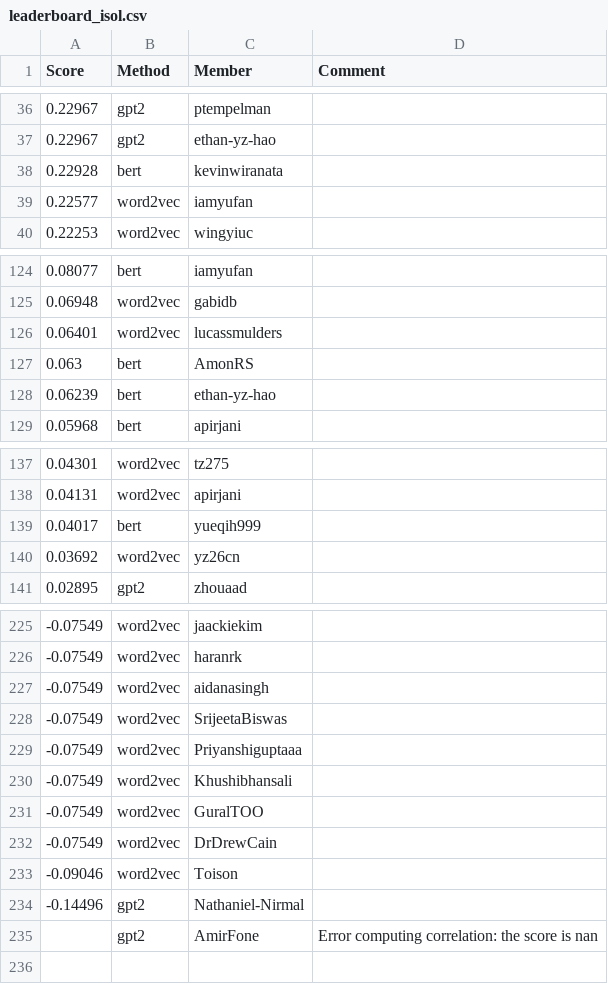
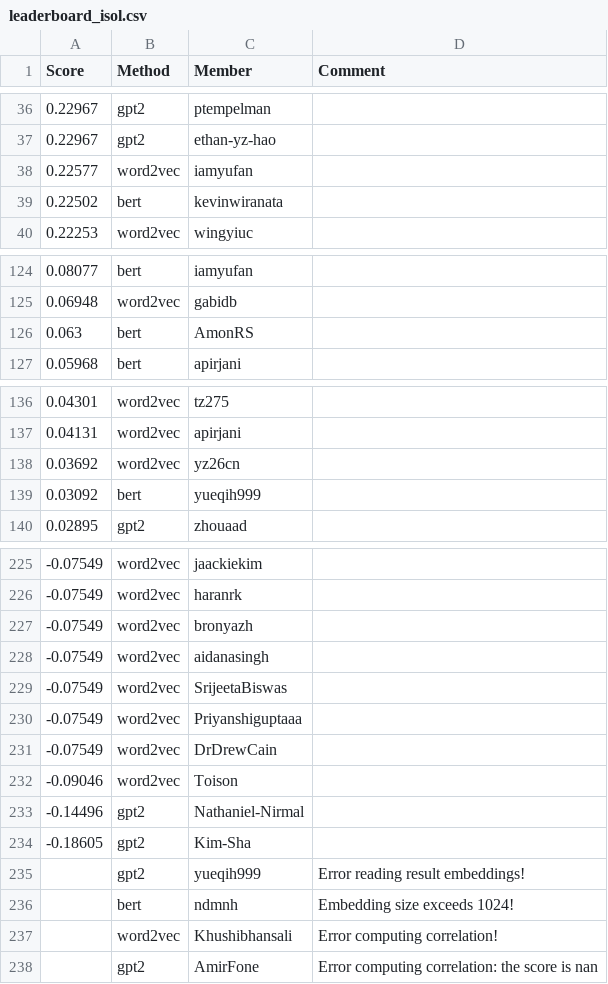
Before and after one commit to cornell-cs5740-sp24/leaderboards, a CSV file: a3/leaderboard_isol.csv, drawn as a sheet; only a part is shown, gaps mark what is left out; the diff covers the shown part only.

Commit message:
Leaderboard Update

```diff
--- a/a3/leaderboard_isol.csv
+++ b/a3/leaderboard_isol.csv
@@ -37,4 +37,4 @@ Score,Method,Member,Comment
 0.22967,gpt2,ethan-yz-hao,
-0.22928,bert,kevinwiranata,
 0.22577,word2vec,iamyufan,
+0.22502,bert,kevinwiranata,
 0.22253,word2vec,wingyiuc,
@@ -125,5 +125,3 @@ Score,Method,Member,Comment
 0.06948,word2vec,gabidb,
-0.06401,word2vec,lucassmulders,
 0.063,bert,AmonRS,
-0.06239,bert,ethan-yz-hao,
 0.05968,bert,apirjani,
@@ -138,4 +137,4 @@ Score,Method,Member,Comment
 0.04131,word2vec,apirjani,
-0.04017,bert,yueqih999,
 0.03692,word2vec,yz26cn,
+0.03092,bert,yueqih999,
 0.02895,gpt2,zhouaad,
@@ -226,2 +226,3 @@ Score,Method,Member,Comment
 -0.07549,word2vec,haranrk,
+-0.07549,word2vec,bronyazh,
 -0.07549,word2vec,aidanasingh,
@@ -229,4 +230,2 @@ Score,Method,Member,Comment
 -0.07549,word2vec,Priyanshiguptaaa,
--0.07549,word2vec,Khushibhansali,
--0.07549,word2vec,GuralTOO,
 -0.07549,word2vec,DrDrewCain,
@@ -234,2 +233,6 @@ Score,Method,Member,Comment
 -0.14496,gpt2,Nathaniel-Nirmal,
+-0.18605,gpt2,Kim-Sha,
+,gpt2,yueqih999,Error reading result embeddings!
+,bert,ndmnh,Embedding size exceeds 1024!
+,word2vec,Khushibhansali,Error computing correlation!
 ,gpt2,AmirFone,Error computing correlation: the score is nan
```
Also changed, not shown: 5 added rows and 3 removed rows elsewhere in this file.
